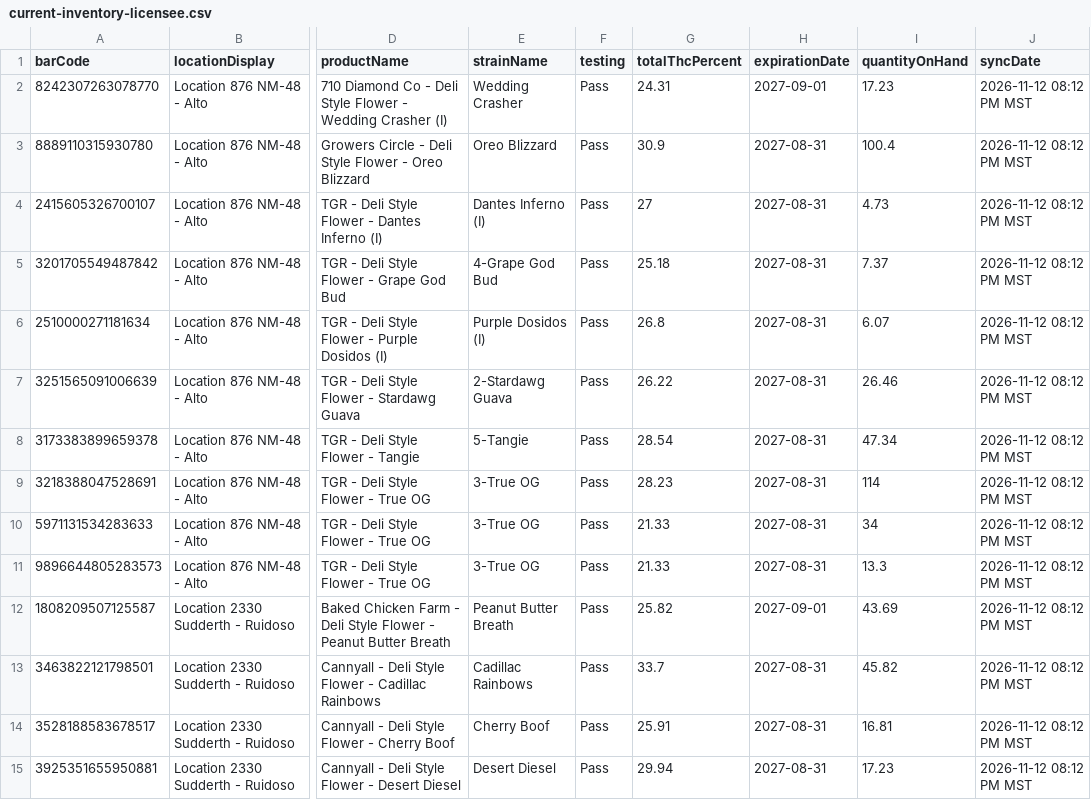
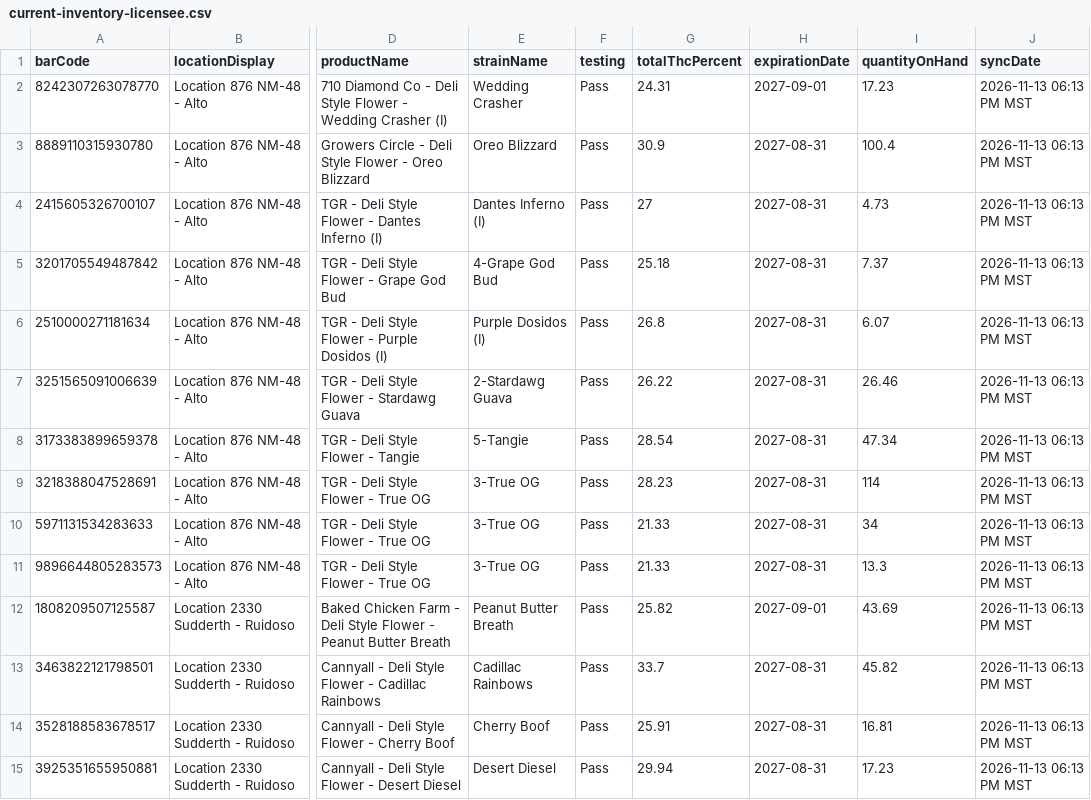
Before and after one commit to thefixinhixon/fixinhixon, a CSV file: tools/current-inventory-licensee.csv, drawn as a sheet; only a part is shown, gaps mark what is left out; the diff covers the shown part only; the diff names each change by its address in the sheet, - before the commit and + after, or states it on an @@ line.

Commit message:
Label generator: BioTrack deli stock sync 2026-11-13 06:13 PM MST (48 lots)

```diff
--- a/tools/current-inventory-licensee.csv
+++ b/tools/current-inventory-licensee.csv
-J2:J15 (syncDate): 2026-11-12 08:12 PM MST
+J2:J15 (syncDate): 2026-11-13 06:13 PM MST
```
Also changed, not shown: 1 removed row and 44 edited cells elsewhere in this file.
